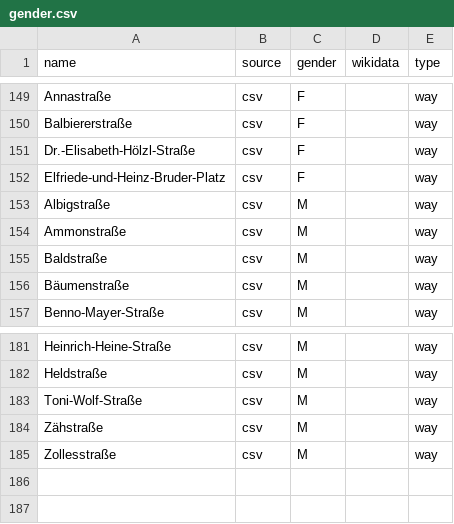
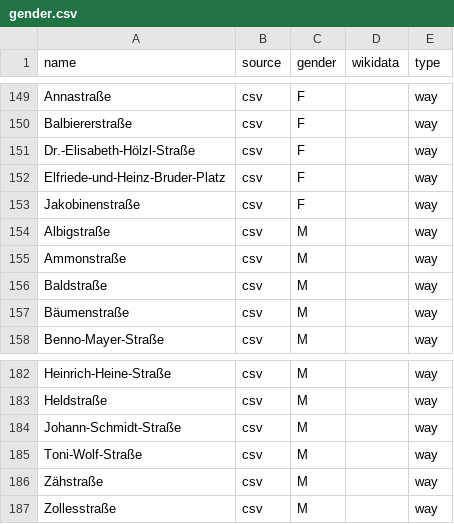
Before and after one commit to EqualStreetNames/equalstreetnames-fuerth, a CSV file: data/gender.csv, drawn as a sheet; only a part is shown, gaps mark what is left out.

Commit message:
update by data.csv

```diff
--- a/data/gender.csv
+++ b/data/gender.csv
@@ -152,2 +152,3 @@ Dr.-Elisabeth-Hölzl-Straße,csv,F,,way
 Elfriede-und-Heinz-Bruder-Platz,csv,F,,way
+Jakobinenstraße,csv,F,,way
 Albigstraße,csv,M,,way
@@ -182,2 +183,3 @@ Heinrich-Heine-Straße,csv,M,,way
 Heldstraße,csv,M,,way
+Johann-Schmidt-Straße,csv,M,,way
 Toni-Wolf-Straße,csv,M,,way
```
Also changed, not shown: data/other.csv, 2 other files.
